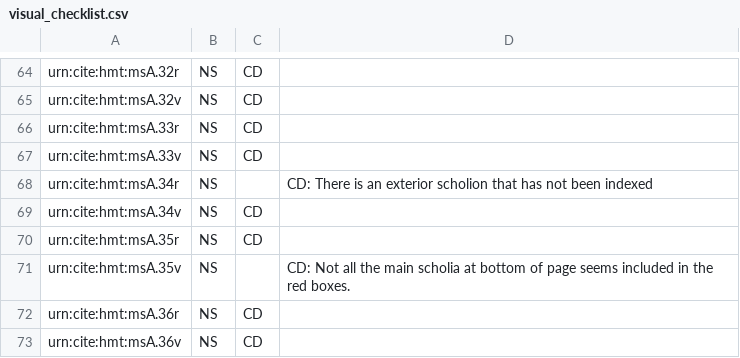
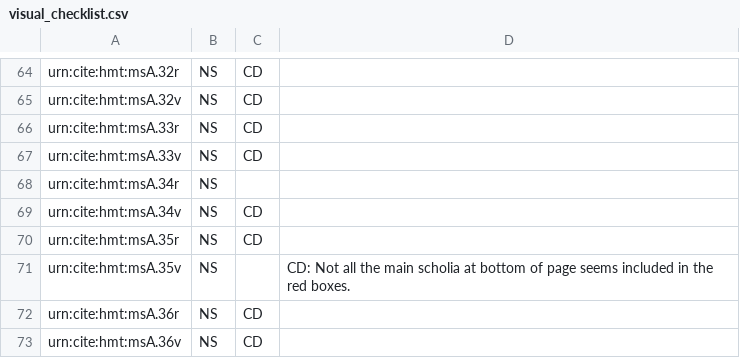
Before and after one commit to hmteditors/acmecleaners, a CSV file: visual_checklist.csv, drawn as a sheet; only a part is shown, gaps mark what is left out.

Commit message:
Update visual_checklist.csv

```diff
--- a/visual_checklist.csv
+++ b/visual_checklist.csv
@@ -67,3 +67,3 @@ urn:cite:hmt:msA.33r,NS,CD,
 urn:cite:hmt:msA.33v,NS,CD,
-urn:cite:hmt:msA.34r,NS,,CD: There is an exterior scholion that has not been indexed
+urn:cite:hmt:msA.34r,NS,,
 urn:cite:hmt:msA.34v,NS,CD,
```
